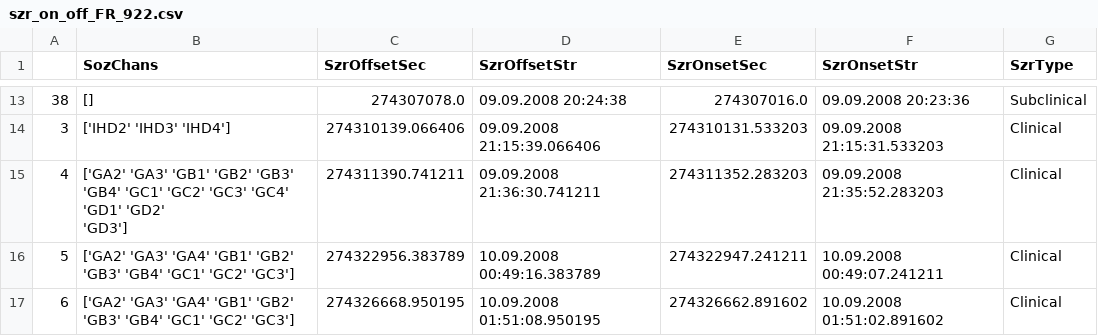
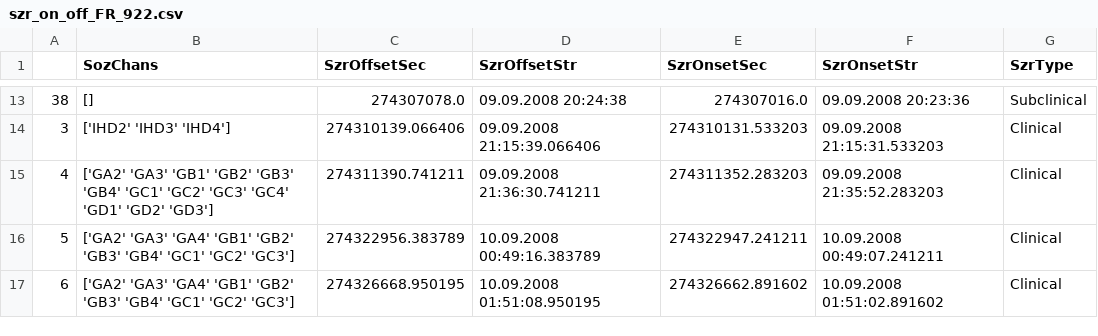
Before and after one commit to dmgroppe/SZR_ANT, a CSV file: EU_METADATA/SZR_TIMES/szr_on_off_FR_922.csv, drawn as a sheet; only a part is shown, gaps mark what is left out.

Commit message:
szr_on_off_FR_922.csv " removed

```diff
--- a/EU_METADATA/SZR_TIMES/szr_on_off_FR_922.csv
+++ b/EU_METADATA/SZR_TIMES/szr_on_off_FR_922.csv
@@ -14,4 +14,3 @@
 3,['IHD2' 'IHD3' 'IHD4'],274310139.066406,09.09.2008 21:15:39.066406,274310131.533203,09.09.2008 21:15:31.533203,Clinical
-4,"['GA2' 'GA3' 'GB1' 'GB2' 'GB3' 'GB4' 'GC1' 'GC2' 'GC3' 'GC4' 'GD1' 'GD2'
- 'GD3']",274311390.741211,09.09.2008 21:36:30.741211,274311352.283203,09.09.2008 21:35:52.283203,Clinical
+4,['GA2' 'GA3' 'GB1' 'GB2' 'GB3' 'GB4' 'GC1' 'GC2' 'GC3' 'GC4' 'GD1' 'GD2' 'GD3'],274311390.741211,09.09.2008 21:36:30.741211,274311352.283203,09.09.2008 21:35:52.283203,Clinical
 5,['GA2' 'GA3' 'GA4' 'GB1' 'GB2' 'GB3' 'GB4' 'GC1' 'GC2' 'GC3'],274322956.383789,10.09.2008 00:49:16.383789,274322947.241211,10.09.2008 00:49:07.241211,Clinical
```
